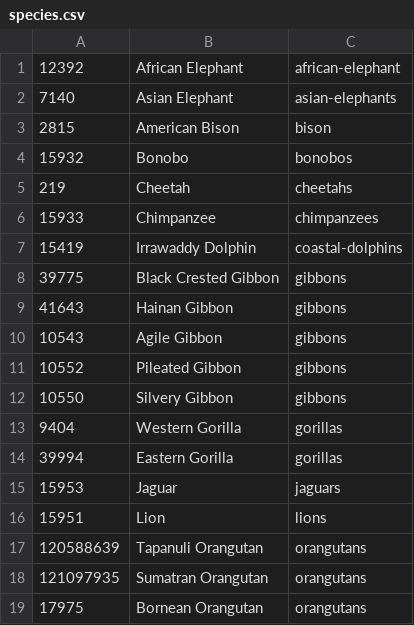
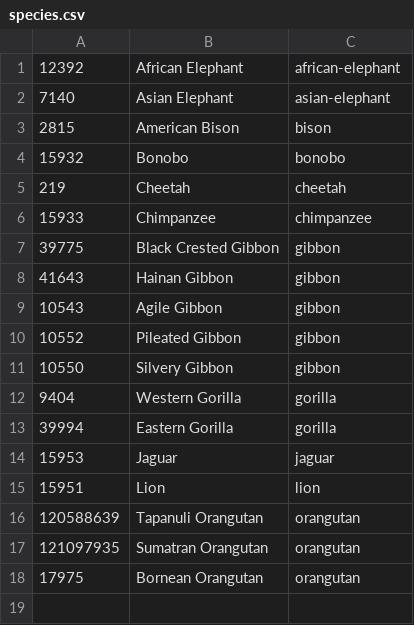
Before and after one commit to dvonlehman/earthwild.life, a CSV file: data/species.csv, drawn as a sheet.

```diff
--- a/data/species.csv
+++ b/data/species.csv
@@ -1,19 +1,18 @@
 12392,African Elephant,african-elephant
-7140,Asian Elephant,asian-elephants
+7140,Asian Elephant,asian-elephant
 2815,American Bison,bison
-15932,Bonobo,bonobos
-219,Cheetah,cheetahs
-15933,Chimpanzee,chimpanzees
-15419,Irrawaddy Dolphin,coastal-dolphins
-39775,Black Crested Gibbon,gibbons
-41643,Hainan Gibbon,gibbons
-10543,Agile Gibbon,gibbons
-10552,Pileated Gibbon,gibbons
-10550,Silvery Gibbon,gibbons
-9404,Western Gorilla,gorillas
-39994,Eastern Gorilla,gorillas
-15953,Jaguar,jaguars
-15951,Lion,lions
-120588639,Tapanuli Orangutan,orangutans
-121097935,Sumatran Orangutan,orangutans
-17975,Bornean Orangutan,orangutans
+15932,Bonobo,bonobo
+219,Cheetah,cheetah
+15933,Chimpanzee,chimpanzee
+39775,Black Crested Gibbon,gibbon
+41643,Hainan Gibbon,gibbon
+10543,Agile Gibbon,gibbon
+10552,Pileated Gibbon,gibbon
+10550,Silvery Gibbon,gibbon
+9404,Western Gorilla,gorilla
+39994,Eastern Gorilla,gorilla
+15953,Jaguar,jaguar
+15951,Lion,lion
+120588639,Tapanuli Orangutan,orangutan
+121097935,Sumatran Orangutan,orangutan
+17975,Bornean Orangutan,orangutan
```
Also changed, not shown: 9 other files.
